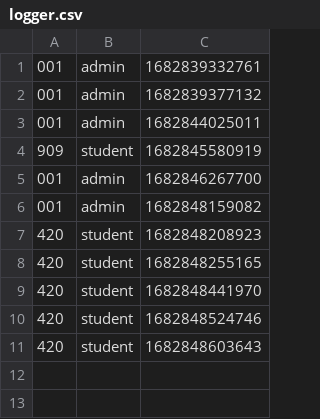
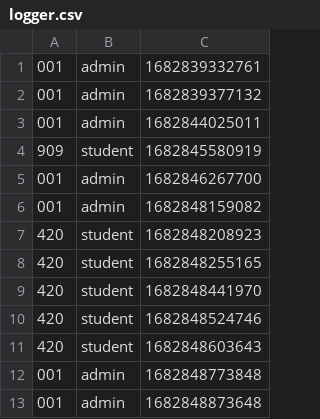
Before and after one commit to vbeeharry/uhv_COSC6342_iSMS, a CSV file: jar/logger.csv, drawn as a sheet; the diff names each change by its address in the sheet, - before the commit and + after, or states it on an @@ line.

Commit message:
Adding admin user

```diff
--- a/jar/logger.csv
+++ b/jar/logger.csv
+row 12: 001 | admin | 1682848773848
+row 13: 001 | admin | 1682848873648
```
Also changed, not shown: 5 other files.
